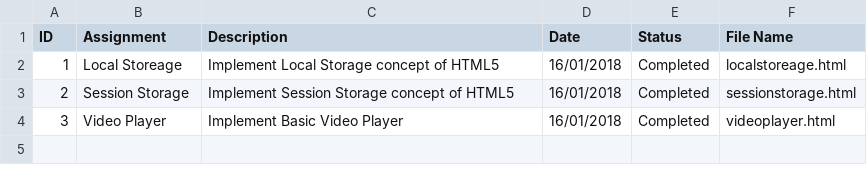
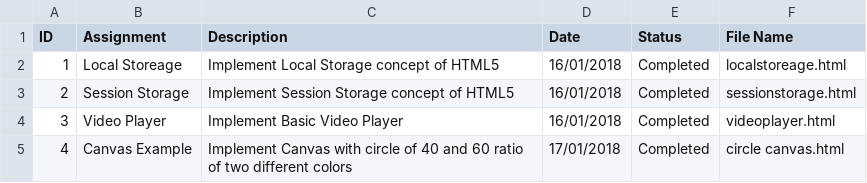
Before and after one commit to Brijeshyadav15/Swabhav-Techlabs, a CSV file: htmlapp/Html Assignment List.csv, drawn as a sheet.

Commit message:
Added Javascript Examples upto Blog.html

```diff
--- a/htmlapp/Html Assignment List.csv
+++ b/htmlapp/Html Assignment List.csv
@@ -4 +4,2 @@ ID,Assignment ,Description,Date ,Status,File Name
 3,Video Player ,Implement Basic Video Player,16/01/2018,Completed,videoplayer.html
+4,Canvas Example,Implement Canvas with circle of 40 and 60 ratio of two different colors,17/01/2018,Completed,circle canvas.html
```
Also changed, not shown: Core Java Assignment.csv, 1 other file.
